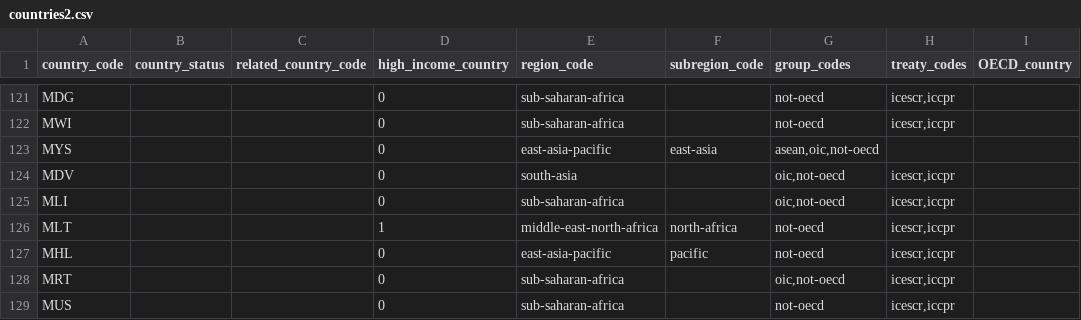
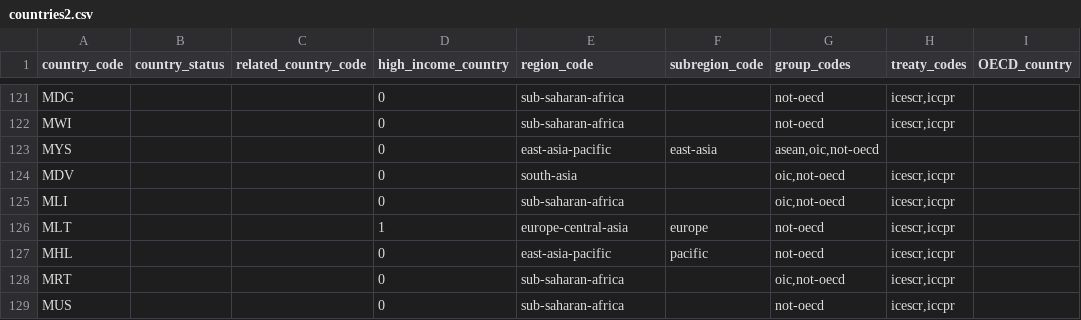
Before and after one commit to dumparkltd/state-of-the-world-data, a CSV file: data/countries2.csv, drawn as a sheet; only a part is shown, gaps mark what is left out.

Commit message:
MLT considered part of Europe

```diff
--- a/data/countries2.csv
+++ b/data/countries2.csv
@@ -125,3 +125,3 @@ MDV,,,0,south-asia,,"oic,not-oecd","icescr,iccpr",
 MLI,,,0,sub-saharan-africa,,"oic,not-oecd","icescr,iccpr",
-MLT,,,1,middle-east-north-africa,north-africa,not-oecd,"icescr,iccpr",
+MLT,,,1,europe-central-asia,europe,not-oecd,"icescr,iccpr",
 MHL,,,0,east-asia-pacific,pacific,not-oecd,"icescr,iccpr",
```
